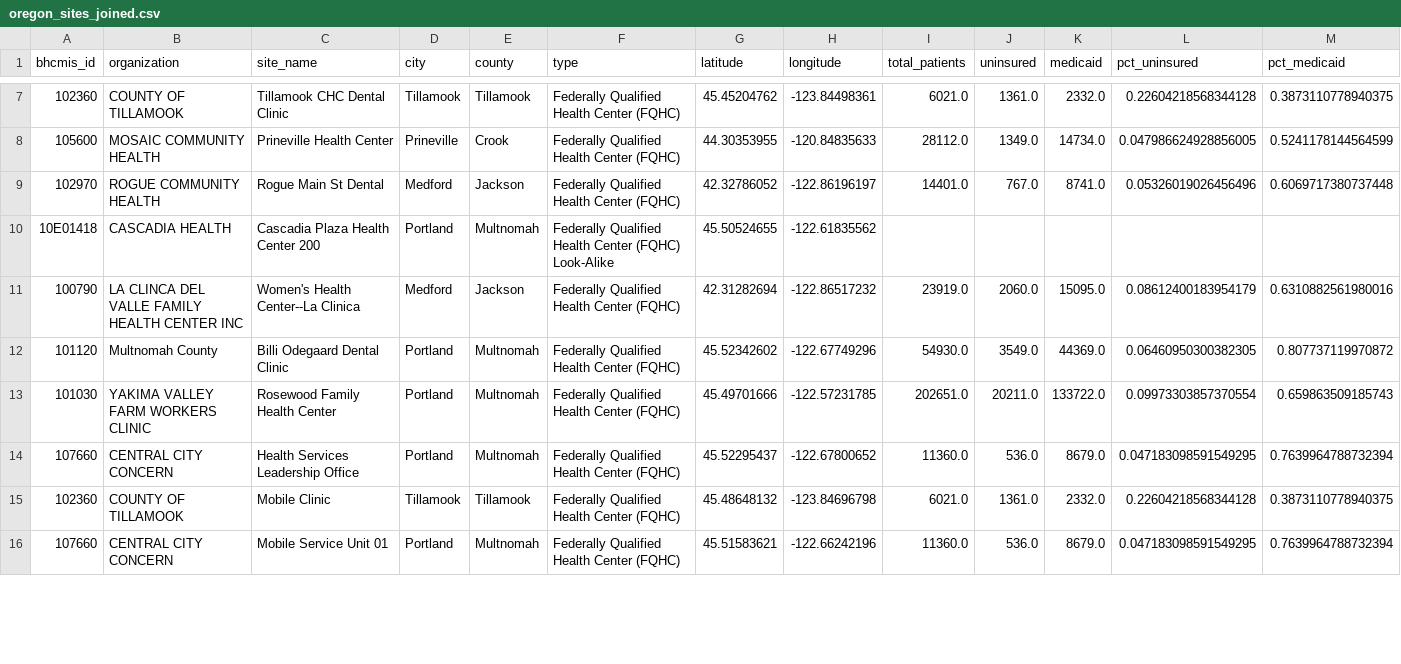
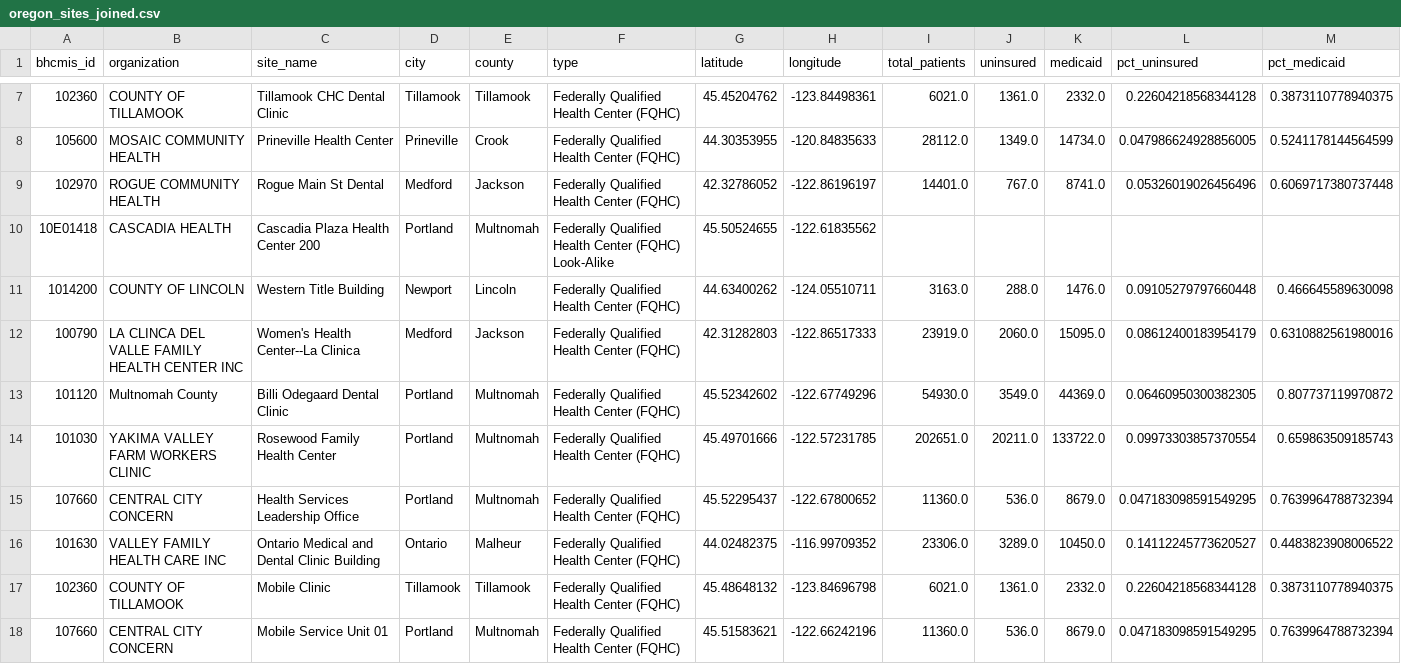
Before and after one commit to pitzer-e/pitzer-e.github.io, a CSV file: projects/oregon-fqhc/data/processed/oregon_sites_joined.csv, drawn as a sheet; only a part is shown, gaps mark what is left out; the diff covers the shown part only.

```diff
--- a/projects/oregon-fqhc/data/processed/oregon_sites_joined.csv
+++ b/projects/oregon-fqhc/data/processed/oregon_sites_joined.csv
@@ -10,3 +10,4 @@ bhcmis_id,organization,site_name,city,county,type,latitude,longitude,total_patie
 10E01418,CASCADIA HEALTH,Cascadia Plaza Health Center 200,Portland,Multnomah,Federally Qualified Health Center (FQHC) Look-Alike,45.50524655,-122.61835562,,,,,
-100790,LA CLINCA DEL VALLE FAMILY HEALTH CENTER INC,Women's Health Center--La Clinica,Medford,Jackson,Federally Qualified Health Center (FQHC),42.31282694,-122.86517232,23919.0,2060.0,15095.0,0.08612400183954179,0.6310882561980016
+1014200,COUNTY OF LINCOLN,Western Title Building,Newport,Lincoln,Federally Qualified Health Center (FQHC),44.63400262,-124.05510711,3163.0,288.0,1476.0,0.09105279797660448,0.466645589630098
+100790,LA CLINCA DEL VALLE FAMILY HEALTH CENTER INC,Women's Health Center--La Clinica,Medford,Jackson,Federally Qualified Health Center (FQHC),42.31282803,-122.86517333,23919.0,2060.0,15095.0,0.08612400183954179,0.6310882561980016
 101120,Multnomah County,Billi Odegaard Dental Clinic,Portland,Multnomah,Federally Qualified Health Center (FQHC),45.52342602,-122.67749296,54930.0,3549.0,44369.0,0.06460950300382305,0.807737119970872
@@ -14,2 +15,3 @@ bhcmis_id,organization,site_name,city,county,type,latitude,longitude,total_patie
 107660,CENTRAL CITY CONCERN,Health Services Leadership Office,Portland,Multnomah,Federally Qualified Health Center (FQHC),45.52295437,-122.67800652,11360.0,536.0,8679.0,0.047183098591549295,0.7639964788732394
+101630,VALLEY FAMILY HEALTH CARE INC,Ontario Medical and Dental Clinic Building,Ontario,Malheur,Federally Qualified Health Center (FQHC),44.02482375,-116.99709352,23306.0,3289.0,10450.0,0.14112245773620527,0.4483823908006522
 102360,COUNTY OF TILLAMOOK,Mobile Clinic,Tillamook,Tillamook,Federally Qualified Health Center (FQHC),45.48648132,-123.84696798,6021.0,1361.0,2332.0,0.22604218568344128,0.3873110778940375
```
Also changed, not shown: 5 added rows, 1 removed row, 8 moved rows and 14 edited cells elsewhere in this file, projects/oregon-fqhc/data/processed/oregon_sites.csv, 14 other files.
